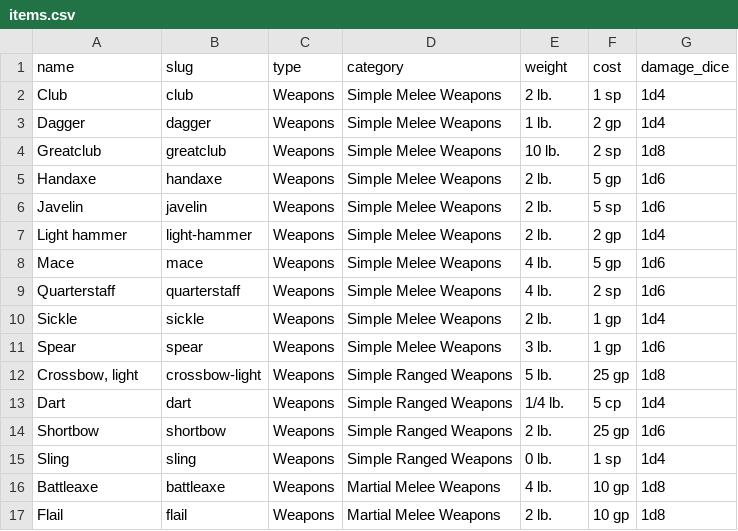
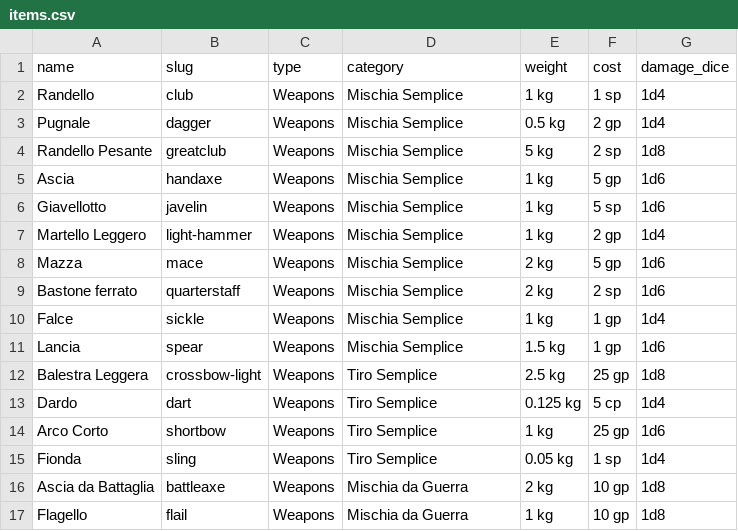
Before and after one commit to fabrizio-scorza/game-creator, a CSV file: database/seeders/items.csv, drawn as a sheet; only a part is shown; the diff covers the shown part only.

Commit message:
Fixed style of the items' selection. Items' table translated in italian.

```diff
--- a/database/seeders/items.csv
+++ b/database/seeders/items.csv
@@ -1,17 +1,17 @@
 name,slug,type,category,weight,cost,damage_dice
-Club,club,Weapons,Simple Melee Weapons,2 lb.,1 sp,1d4
-Dagger,dagger,Weapons,Simple Melee Weapons,1 lb.,2 gp,1d4
-Greatclub,greatclub,Weapons,Simple Melee Weapons,10 lb.,2 sp,1d8
-Handaxe,handaxe,Weapons,Simple Melee Weapons,2 lb.,5 gp,1d6
-Javelin,javelin,Weapons,Simple Melee Weapons,2 lb.,5 sp,1d6
-Light hammer,light-hammer,Weapons,Simple Melee Weapons,2 lb.,2 gp,1d4
-Mace,mace,Weapons,Simple Melee Weapons,4 lb.,5 gp,1d6
-Quarterstaff,quarterstaff,Weapons,Simple Melee Weapons,4 lb.,2 sp,1d6
-Sickle,sickle,Weapons,Simple Melee Weapons,2 lb.,1 gp,1d4
-Spear,spear,Weapons,Simple Melee Weapons,3 lb.,1 gp,1d6
-"Crossbow, light",crossbow-light,Weapons,Simple Ranged Weapons,5 lb.,25 gp,1d8
-Dart,dart,Weapons,Simple Ranged Weapons,1/4 lb.,5 cp,1d4
-Shortbow,shortbow,Weapons,Simple Ranged Weapons,2 lb.,25 gp,1d6
-Sling,sling,Weapons,Simple Ranged Weapons,0 lb.,1 sp,1d4
-Battleaxe,battleaxe,Weapons,Martial Melee Weapons,4 lb.,10 gp,1d8
-Flail,flail,Weapons,Martial Melee Weapons,2 lb.,10 gp,1d8
+Randello,club,Weapons,Mischia Semplice,1 kg,1 sp,1d4
+Pugnale,dagger,Weapons,Mischia Semplice,0.5 kg,2 gp,1d4
+Randello Pesante,greatclub,Weapons, Mischia Semplice,5 kg,2 sp,1d8
+Ascia,handaxe,Weapons,Mischia Semplice,1 kg,5 gp,1d6
+Giavellotto,javelin,Weapons,Mischia Semplice,1 kg,5 sp,1d6
+Martello Leggero,light-hammer,Weapons,Mischia Semplice,1 kg,2 gp,1d4
+Mazza,mace,Weapons,Mischia Semplice,2 kg,5 gp,1d6
+Bastone ferrato,quarterstaff,Weapons,Mischia Semplice,2 kg,2 sp,1d6
+Falce,sickle,Weapons,Mischia Semplice,1 kg,1 gp,1d4
+Lancia,spear,Weapons,Mischia Semplice,1.5 kg,1 gp,1d6
+Balestra Leggera,crossbow-light,Weapons,Tiro Semplice,2.5 kg,25 gp,1d8
+Dardo,dart,Weapons,Tiro Semplice,0.125 kg,5 cp,1d4
+Arco Corto,shortbow,Weapons,Tiro Semplice,1 kg,25 gp,1d6
+Fionda,sling,Weapons,Tiro Semplice,0.05 kg,1 sp,1d4
+Ascia da Battaglia,battleaxe,Weapons,Mischia da Guerra,2 kg,10 gp,1d8
+Flagello,flail,Weapons,Mischia da Guerra,1 kg,10 gp,1d8
```
Also changed, not shown: 62 edited cells elsewhere in this file, 1 other file.
